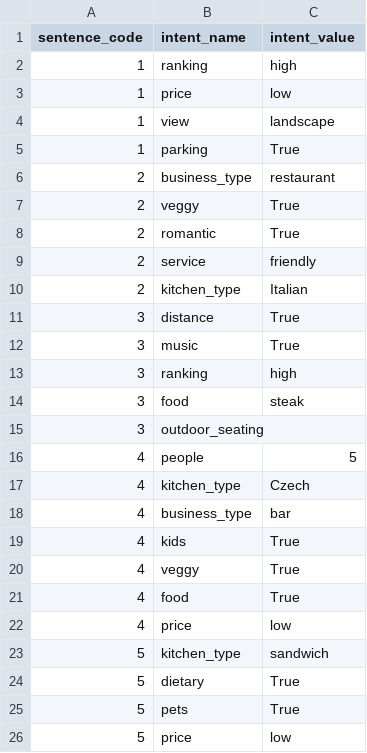
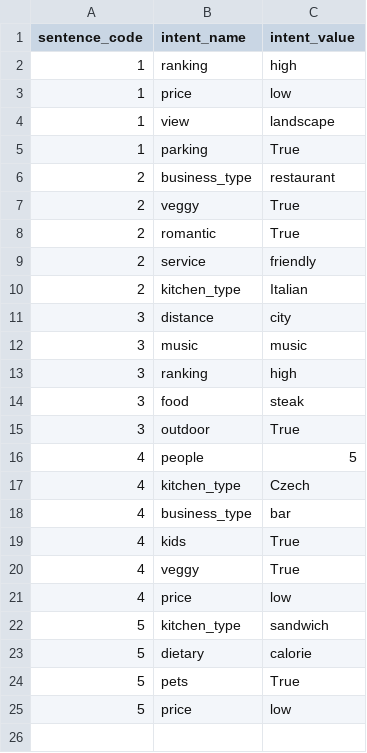
Before and after one commit to amirashiri/chatbot, a CSV file: eval_slots_.csv (was eval_slots.csv), drawn as a sheet.

Commit message:
data

```diff
--- a/eval_slots.csv
+++ b/eval_slots_.csv
@@ -10,7 +10,7 @@
 2,kitchen_type,Italian
-3,distance,True
-3,music,True
+3,distance,city
+3,music,music
 3,ranking,high
 3,food,steak
-3,outdoor_seating,
+3,outdoor,True
 4,people,5
@@ -20,6 +20,5 @@
 4,veggy,True
-4,food,True
 4,price,low
 5,kitchen_type,sandwich
-5,dietary,True
+5,dietary,calorie
 5,pets,True
```
